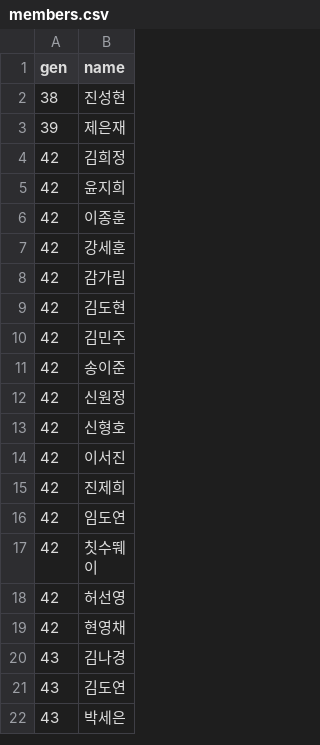
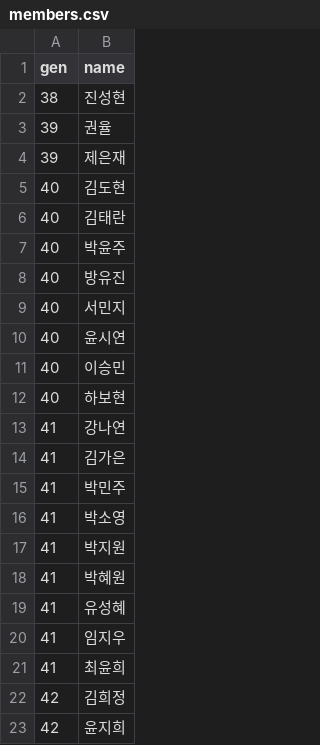
Before and after one commit to jinn-ie/Unizer, a CSV file: backend/data/members.csv, drawn as a sheet; only a part is shown; the shorter side is filled out with more unchanged rows.

Commit message:
chore(backend): seed는 부원만 넣고 기존 DB를 지우지 않게 변경
- 곡/곡 멤버/정규연습/보충은 화면에서 등록하므로 seed에서 제외
- drop_all 제거: 없는 테이블만 만들고, DB에 없는 부원(기수+이름)만 추가
- 쓰지 않는 songs.csv, song_members.csv 삭제
- members.csv에 39~41기 부원 추가

```diff
--- a/backend/data/members.csv
+++ b/backend/data/members.csv
@@ -2,3 +2,21 @@ gen,name
 38,진성현
+39,권율
 39,제은재
+40,김도현
+40,김태란
+40,박윤주
+40,방유진
+40,서민지
+40,윤시연
+40,이승민
+40,하보현
+41,강나연
+41,김가은
+41,박민주
+41,박소영
+41,박지원
+41,박혜원
+41,유성혜
+41,임지우
+41,최윤희
 42,김희정
```
Also changed, not shown: 3 other files.
